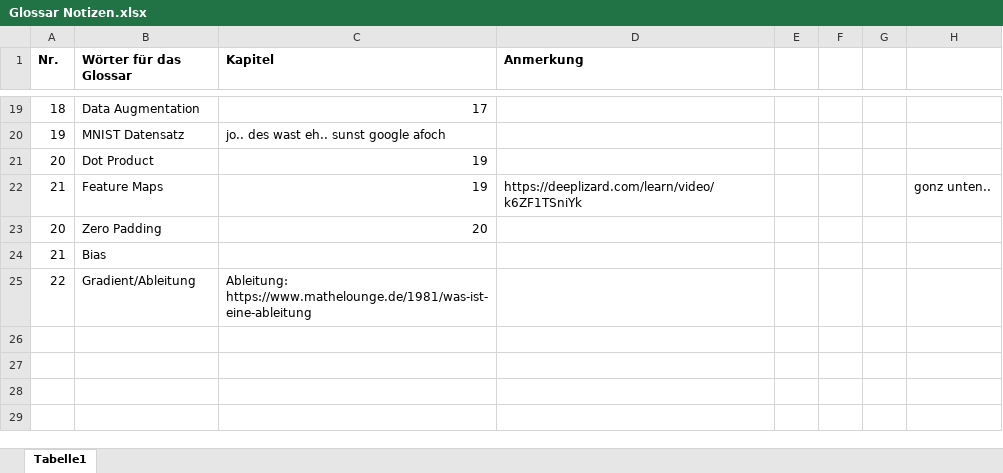
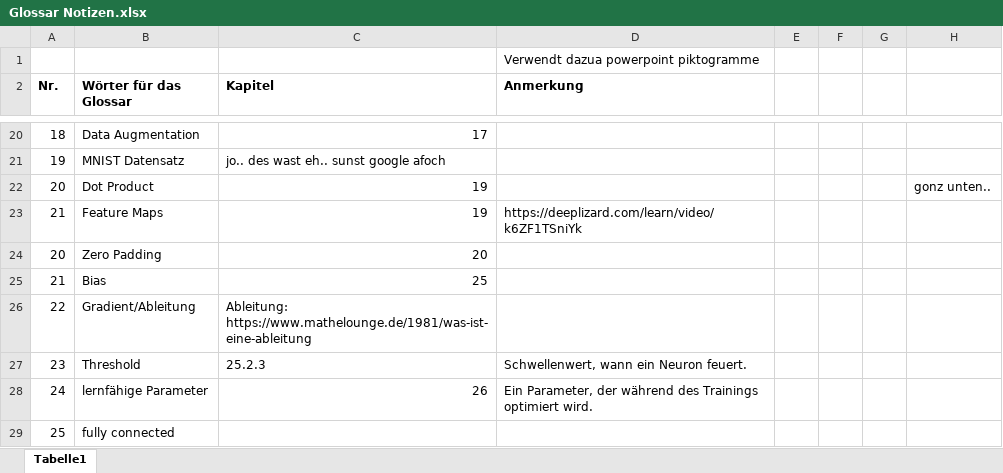
Before and after one commit to Duskfen/Duskfen_Allgemeine_Dokumente, an Excel workbook: Maschinelles Lernen/Glossar Notizen.xlsx, sheet Tabelle1, drawn as a sheet; only a part is shown, gaps mark what is left out; values as stored, in another font and other column widths than the file's, no borders; addresses are those after the commit; the diff names each change by its address in the sheet, - before the commit and + after, or states it on an @@ line.

```diff
--- a/Maschinelles Lernen/Glossar Notizen.xlsx (sheet Tabelle1)
+++ b/Maschinelles Lernen/Glossar Notizen.xlsx (sheet Tabelle1)
+row 1:  |  |  | Verwendt dazua powerpoint piktogramme
-H22: (empty)
+H22: gonz unten..
-H23: gonz unten..
+H23: (empty)
-C25 (Kapitel): (empty)
+C25 (Kapitel): 25
+row 27: 23 | Threshold | 25.2.3 | Schwellenwert, wann ein Neuron feuert.
+row 28: 24 | lernfähige Parameter | 26 | Ein Parameter, der während des Trainings optimiert wird.
+row 29: 25 | fully connected
```
Also changed, not shown: 1 other file.
